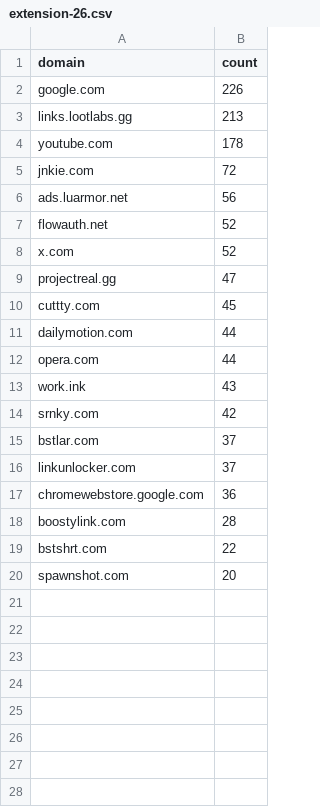
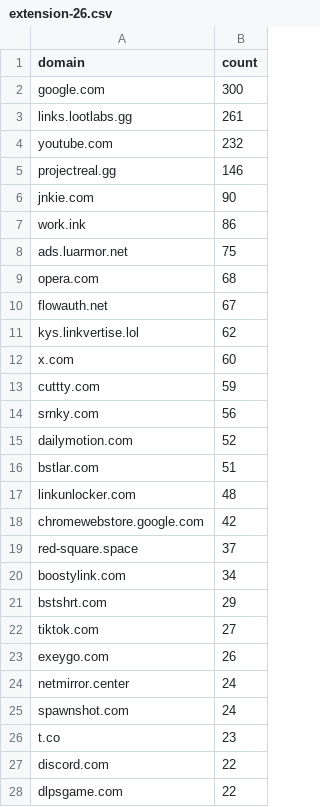
Before and after one commit to meganerasam/blocklist-v4, a CSV file: sources/extension/whitelist/raw/extension-26.csv, drawn as a sheet; only a part is shown; the diff covers the shown part only.

```diff
--- a/sources/extension/whitelist/raw/extension-26.csv
+++ b/sources/extension/whitelist/raw/extension-26.csv
@@ -1,20 +1,28 @@
 domain,count
-google.com,226
-links.lootlabs.gg,213
-youtube.com,178
-jnkie.com,72
-ads.luarmor.net,56
-flowauth.net,52
-x.com,52
-projectreal.gg,47
-cuttty.com,45
-dailymotion.com,44
-opera.com,44
-work.ink,43
-srnky.com,42
-bstlar.com,37
-linkunlocker.com,37
-chromewebstore.google.com,36
-boostylink.com,28
-bstshrt.com,22
-spawnshot.com,20
+google.com,300
+links.lootlabs.gg,261
+youtube.com,232
+projectreal.gg,146
+jnkie.com,90
+work.ink,86
+ads.luarmor.net,75
+opera.com,68
+flowauth.net,67
+kys.linkvertise.lol,62
+x.com,60
+cuttty.com,59
+srnky.com,56
+dailymotion.com,52
+bstlar.com,51
+linkunlocker.com,48
+chromewebstore.google.com,42
+red-square.space,37
+boostylink.com,34
+bstshrt.com,29
+tiktok.com,27
+exeygo.com,26
+netmirror.center,24
+spawnshot.com,24
+t.co,23
+discord.com,22
+dlpsgame.com,22
```
Also changed, not shown: 6 added rows elsewhere in this file, sources/extension/whitelist/raw/all-extension.csv, sources/extension/whitelist/raw/extension-23.csv, 4 other files.
